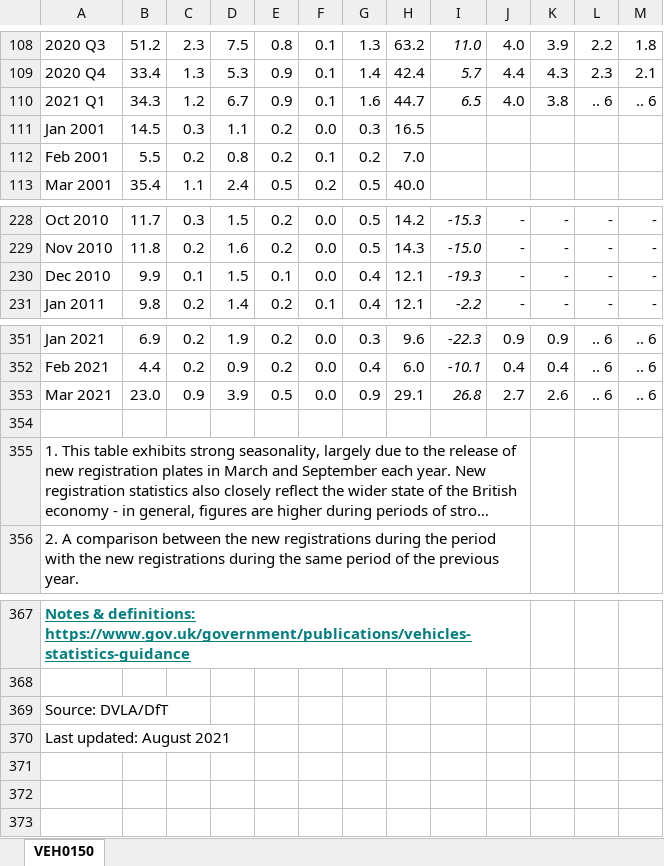
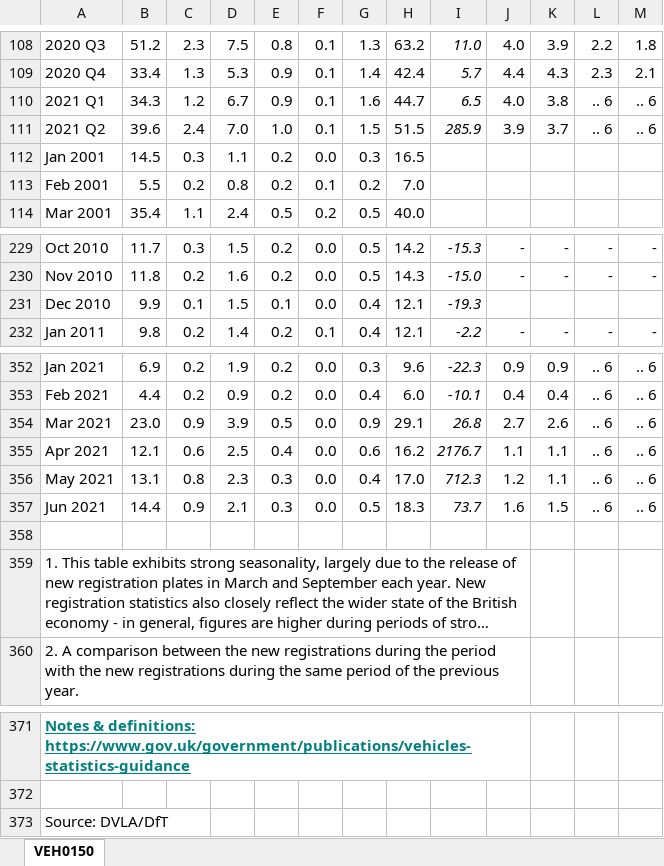
Before and after one commit to sallysemple/ScottishEnergyStatsProcessing, an Excel workbook: Data Sources/Vehicles/CurrentAllRegister.xlsx, sheet VEH0150, drawn as a sheet; only a part is shown, gaps mark what is left out; long unchanged cells end in …; values as stored, in another font and other column widths than the file's, no borders; removed rows and columns are numbered as before the commit, all else as after; the diff names each change by its address in the sheet, - before the commit and + after, or states it on an @@ line.

```diff
--- a/Data Sources/Vehicles/CurrentAllRegister.xlsx (sheet VEH0150)
+++ b/Data Sources/Vehicles/CurrentAllRegister.xlsx (sheet VEH0150)
+row 111: 2021 Q2 | 39.6 | 2.4 | 7.0 | 1.0 | 0.1 | 1.5 | 51.5 | 285.9 | 3.9 | 3.7 | .. 6 | .. 6
-J231: -
+J231: (empty)
-K231: -
+K231: (empty)
-L231: -
+L231: (empty)
-M231: -
+M231: (empty)
+row 355: Apr 2021 | 12.1 | 0.6 | 2.5 | 0.4 | 0.0 | 0.6 | 16.2 | 2176.7 | 1.1 | 1.1 | .. 6 | .. 6
+row 356: May 2021 | 13.1 | 0.8 | 2.3 | 0.3 | 0.0 | 0.4 | 17.0 | 712.3 | 1.2 | 1.1 | .. 6 | .. 6
+row 357: Jun 2021 | 14.4 | 0.9 | 2.1 | 0.3 | 0.0 | 0.5 | 18.3 | 73.7 | 1.6 | 1.5 | .. 6 | .. 6
-row 370: Last updated: August 2021
```
Also changed, not shown: formulas that keep their value, Data Sources/MANUAL/RenHeatGen.xlsx, Data Sources/Vehicles/CurrentULEVRegister.xlsx, 36 other files.
